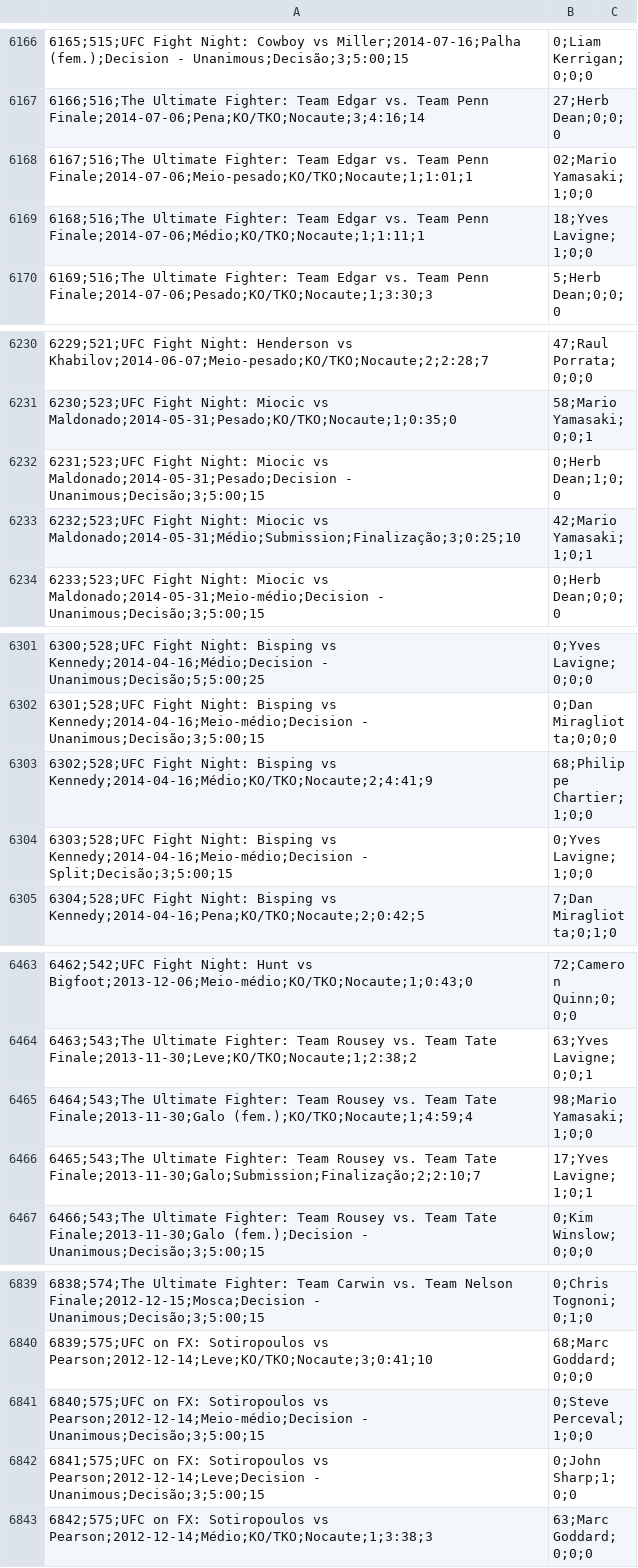
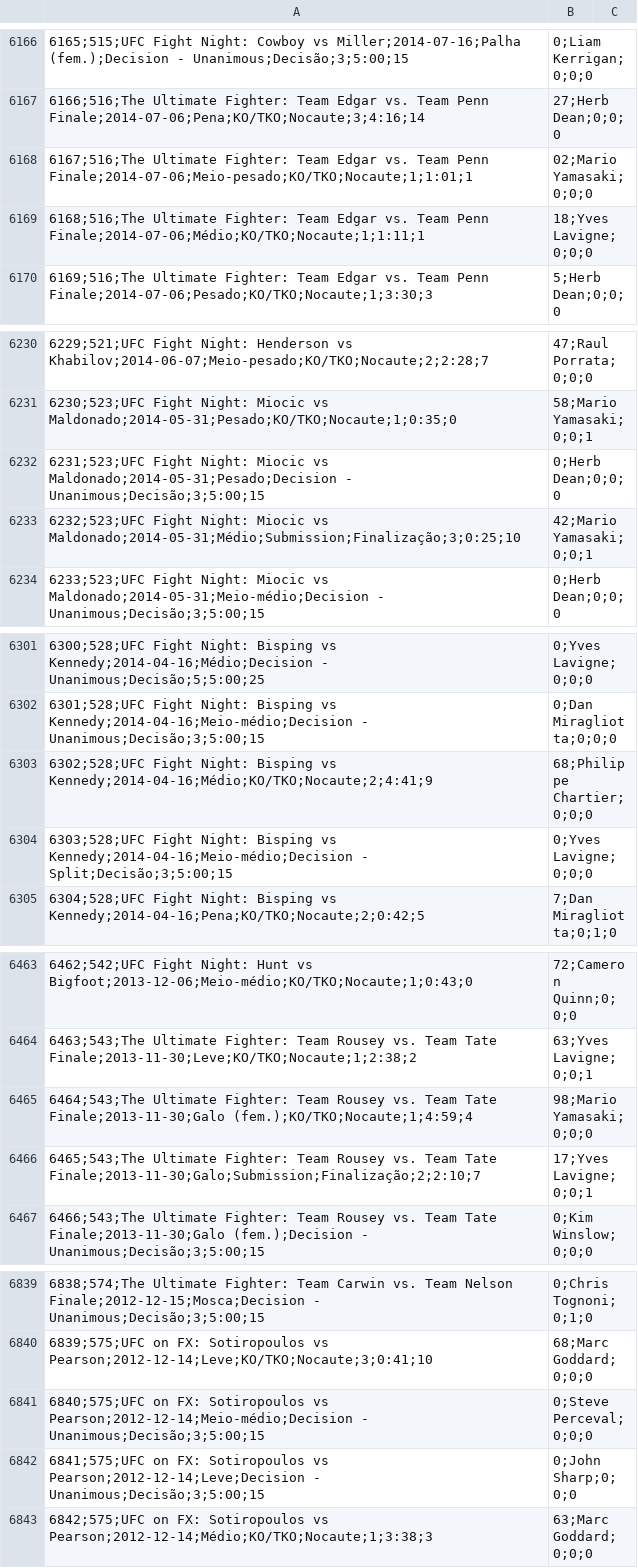
Before and after one commit to khannnn1/ufc-data, a CSV file: powerbi/dados/dim_luta.csv, drawn as a sheet; only a part is shown, gaps mark what is left out; the diff covers the shown part only.

```diff
--- a/powerbi/dados/dim_luta.csv
+++ b/powerbi/dados/dim_luta.csv
@@ -6167,4 +6167,4 @@
 6166;516;The Ultimate Fighter: Team Edgar vs. Team Penn Finale;2014-07-06;Pena;KO/TKO;Nocaute;3;4:16;14,27;Herb Dean;0;0;0
-6167;516;The Ultimate Fighter: Team Edgar vs. Team Penn Finale;2014-07-06;Meio-pesado;KO/TKO;Nocaute;1;1:01;1,02;Mario Yamasaki;1;0;0
-6168;516;The Ultimate Fighter: Team Edgar vs. Team Penn Finale;2014-07-06;Médio;KO/TKO;Nocaute;1;1:11;1,18;Yves Lavigne;1;0;0
+6167;516;The Ultimate Fighter: Team Edgar vs. Team Penn Finale;2014-07-06;Meio-pesado;KO/TKO;Nocaute;1;1:01;1,02;Mario Yamasaki;0;0;0
+6168;516;The Ultimate Fighter: Team Edgar vs. Team Penn Finale;2014-07-06;Médio;KO/TKO;Nocaute;1;1:11;1,18;Yves Lavigne;0;0;0
 6169;516;The Ultimate Fighter: Team Edgar vs. Team Penn Finale;2014-07-06;Pesado;KO/TKO;Nocaute;1;3:30;3,5;Herb Dean;0;0;0
@@ -6231,4 +6231,4 @@
 6230;523;UFC Fight Night: Miocic vs Maldonado;2014-05-31;Pesado;KO/TKO;Nocaute;1;0:35;0,58;Mario Yamasaki;0;0;1
-6231;523;UFC Fight Night: Miocic vs Maldonado;2014-05-31;Pesado;Decision - Unanimous;Decisão;3;5:00;15,0;Herb Dean;1;0;0
-6232;523;UFC Fight Night: Miocic vs Maldonado;2014-05-31;Médio;Submission;Finalização;3;0:25;10,42;Mario Yamasaki;1;0;1
+6231;523;UFC Fight Night: Miocic vs Maldonado;2014-05-31;Pesado;Decision - Unanimous;Decisão;3;5:00;15,0;Herb Dean;0;0;0
+6232;523;UFC Fight Night: Miocic vs Maldonado;2014-05-31;Médio;Submission;Finalização;3;0:25;10,42;Mario Yamasaki;0;0;1
 6233;523;UFC Fight Night: Miocic vs Maldonado;2014-05-31;Meio-médio;Decision - Unanimous;Decisão;3;5:00;15,0;Herb Dean;0;0;0
@@ -6302,4 +6302,4 @@
 6301;528;UFC Fight Night: Bisping vs Kennedy;2014-04-16;Meio-médio;Decision - Unanimous;Decisão;3;5:00;15,0;Dan Miragliotta;0;0;0
-6302;528;UFC Fight Night: Bisping vs Kennedy;2014-04-16;Médio;KO/TKO;Nocaute;2;4:41;9,68;Philippe Chartier;1;0;0
-6303;528;UFC Fight Night: Bisping vs Kennedy;2014-04-16;Meio-médio;Decision - Split;Decisão;3;5:00;15,0;Yves Lavigne;1;0;0
+6302;528;UFC Fight Night: Bisping vs Kennedy;2014-04-16;Médio;KO/TKO;Nocaute;2;4:41;9,68;Philippe Chartier;0;0;0
+6303;528;UFC Fight Night: Bisping vs Kennedy;2014-04-16;Meio-médio;Decision - Split;Decisão;3;5:00;15,0;Yves Lavigne;0;0;0
 6304;528;UFC Fight Night: Bisping vs Kennedy;2014-04-16;Pena;KO/TKO;Nocaute;2;0:42;5,7;Dan Miragliotta;0;1;0
@@ -6464,4 +6464,4 @@
 6463;543;The Ultimate Fighter: Team Rousey vs. Team Tate Finale;2013-11-30;Leve;KO/TKO;Nocaute;1;2:38;2,63;Yves Lavigne;0;0;1
-6464;543;The Ultimate Fighter: Team Rousey vs. Team Tate Finale;2013-11-30;Galo (fem.);KO/TKO;Nocaute;1;4:59;4,98;Mario Yamasaki;1;0;0
-6465;543;The Ultimate Fighter: Team Rousey vs. Team Tate Finale;2013-11-30;Galo;Submission;Finalização;2;2:10;7,17;Yves Lavigne;1;0;1
+6464;543;The Ultimate Fighter: Team Rousey vs. Team Tate Finale;2013-11-30;Galo (fem.);KO/TKO;Nocaute;1;4:59;4,98;Mario Yamasaki;0;0;0
+6465;543;The Ultimate Fighter: Team Rousey vs. Team Tate Finale;2013-11-30;Galo;Submission;Finalização;2;2:10;7,17;Yves Lavigne;0;0;1
 6466;543;The Ultimate Fighter: Team Rousey vs. Team Tate Finale;2013-11-30;Galo (fem.);Decision - Unanimous;Decisão;3;5:00;15,0;Kim Winslow;0;0;0
@@ -6840,4 +6840,4 @@
 6839;575;UFC on FX: Sotiropoulos vs Pearson;2012-12-14;Leve;KO/TKO;Nocaute;3;0:41;10,68;Marc Goddard;0;0;0
-6840;575;UFC on FX: Sotiropoulos vs Pearson;2012-12-14;Meio-médio;Decision - Unanimous;Decisão;3;5:00;15,0;Steve Perceval;1;0;0
-6841;575;UFC on FX: Sotiropoulos vs Pearson;2012-12-14;Leve;Decision - Unanimous;Decisão;3;5:00;15,0;John Sharp;1;0;0
+6840;575;UFC on FX: Sotiropoulos vs Pearson;2012-12-14;Meio-médio;Decision - Unanimous;Decisão;3;5:00;15,0;Steve Perceval;0;0;0
+6841;575;UFC on FX: Sotiropoulos vs Pearson;2012-12-14;Leve;Decision - Unanimous;Decisão;3;5:00;15,0;John Sharp;0;0;0
 6842;575;UFC on FX: Sotiropoulos vs Pearson;2012-12-14;Médio;KO/TKO;Nocaute;1;3:38;3,63;Marc Goddard;0;0;0
```
Also changed, not shown: 55 edited cells elsewhere in this file, 10 other files.
